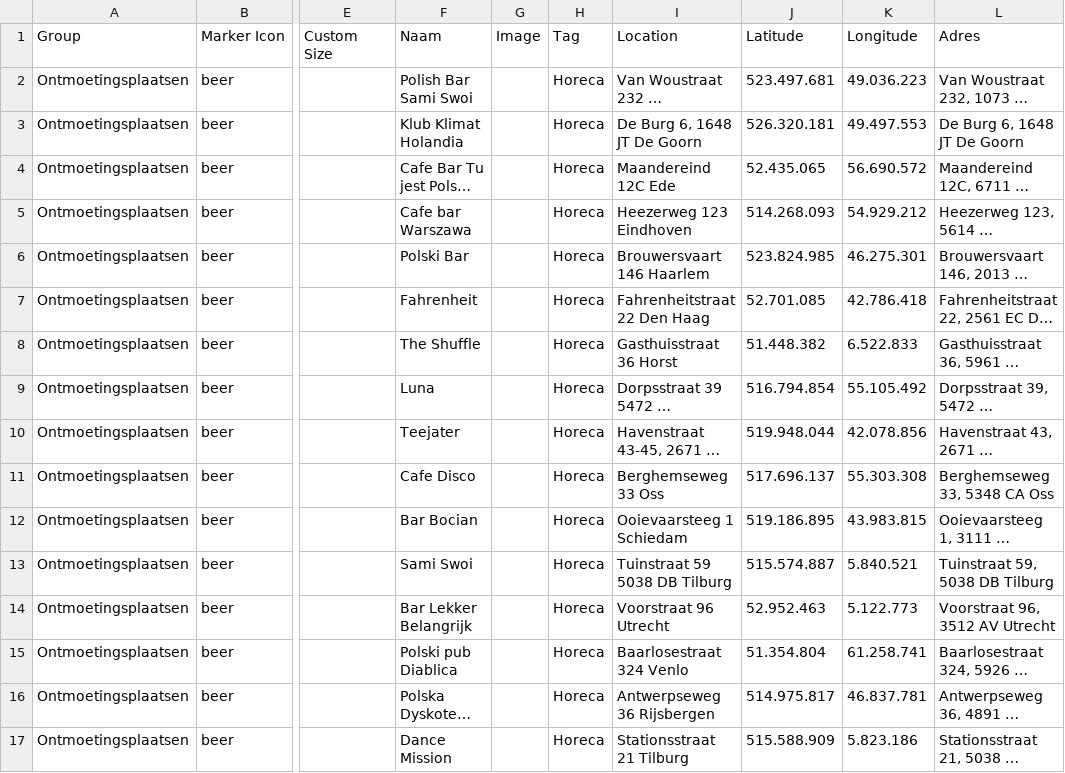
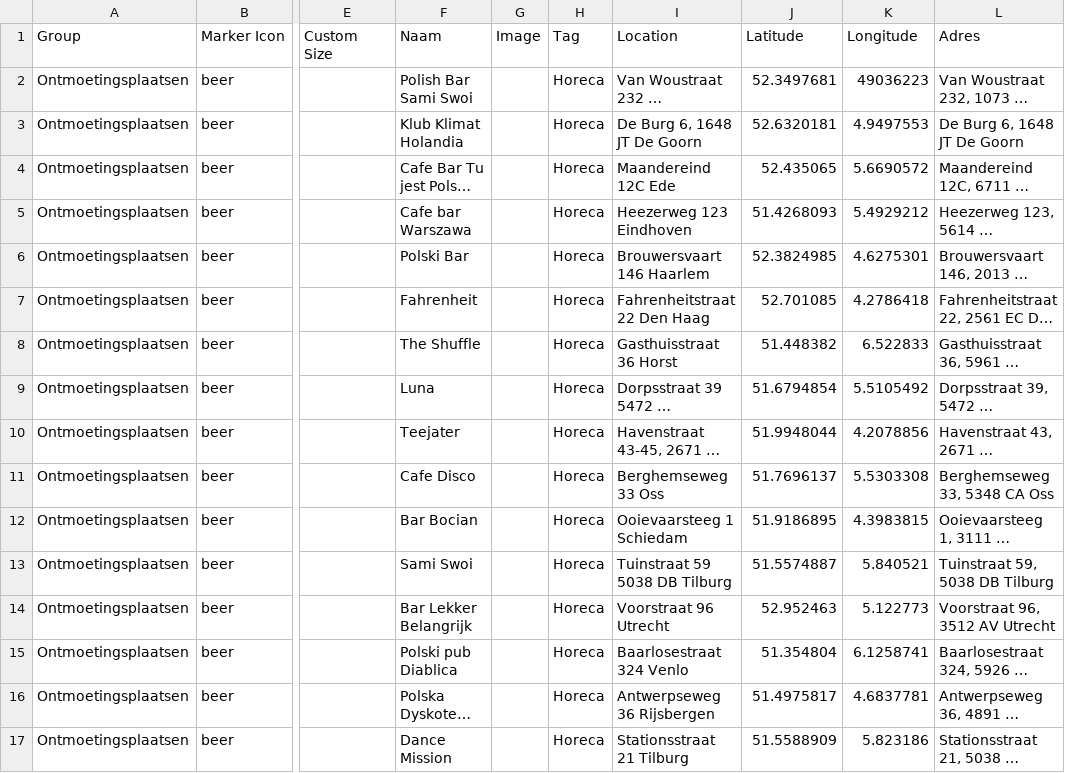
Before and after one commit to rayassch/leaflet-map-simple, a CSV file: data.csv, drawn as a sheet; only a part is shown, gaps mark what is left out; long unchanged cells end in …; the diff covers the shown part only; the diff names each change by its address in the sheet, - before the commit and + after, or states it on an @@ line.

Commit message:
Add files via upload

```diff
--- a/data.csv
+++ b/data.csv
-J2 (Latitude): 523.497.681
+J2 (Latitude): 52.3497681
-K2 (Longitude): 49.036.223
+K2 (Longitude): 49036223
-J3 (Latitude): 526.320.181
+J3 (Latitude): 52.6320181
-K3 (Longitude): 49.497.553
+K3 (Longitude): 4.9497553
-J4 (Latitude): 52.435.065
+J4 (Latitude): 52.435065
-K4 (Longitude): 56.690.572
+K4 (Longitude): 5.6690572
-J5 (Latitude): 514.268.093
+J5 (Latitude): 51.4268093
-K5 (Longitude): 54.929.212
+K5 (Longitude): 5.4929212
-J6 (Latitude): 523.824.985
+J6 (Latitude): 52.3824985
-K6 (Longitude): 46.275.301
+K6 (Longitude): 4.6275301
-J7 (Latitude): 52.701.085
+J7 (Latitude): 52.701085
-K7 (Longitude): 42.786.418
+K7 (Longitude): 4.2786418
-J8 (Latitude): 51.448.382
+J8 (Latitude): 51.448382
-K8 (Longitude): 6.522.833
+K8 (Longitude): 6.522833
-J9 (Latitude): 516.794.854
+J9 (Latitude): 51.6794854
-K9 (Longitude): 55.105.492
+K9 (Longitude): 5.5105492
-J10 (Latitude): 519.948.044
+J10 (Latitude): 51.9948044
-K10 (Longitude): 42.078.856
+K10 (Longitude): 4.2078856
-J11 (Latitude): 517.696.137
+J11 (Latitude): 51.7696137
-K11 (Longitude): 55.303.308
+K11 (Longitude): 5.5303308
-J12 (Latitude): 519.186.895
+J12 (Latitude): 51.9186895
-K12 (Longitude): 43.983.815
+K12 (Longitude): 4.3983815
-J13 (Latitude): 515.574.887
+J13 (Latitude): 51.5574887
-K13 (Longitude): 5.840.521
+K13 (Longitude): 5.840521
-J14 (Latitude): 52.952.463
+J14 (Latitude): 52.952463
-K14 (Longitude): 5.122.773
+K14 (Longitude): 5.122773
-J15 (Latitude): 51.354.804
+J15 (Latitude): 51.354804
-K15 (Longitude): 61.258.741
+K15 (Longitude): 6.1258741
-J16 (Latitude): 514.975.817
+J16 (Latitude): 51.4975817
-K16 (Longitude): 46.837.781
+K16 (Longitude): 4.6837781
-J17 (Latitude): 515.588.909
+J17 (Latitude): 51.5588909
-K17 (Longitude): 5.823.186
+K17 (Longitude): 5.823186
```
Also changed, not shown: 104 edited cells elsewhere in this file.
